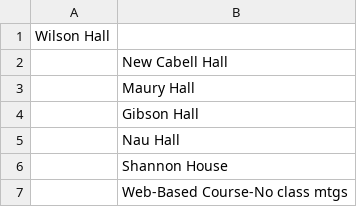
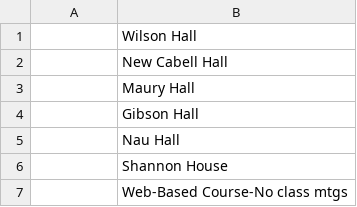
Before and after one commit to sp1212/Study-Spot, a CSV file: dclean/uvabuildings.csv, drawn as a sheet; only a part is shown; removed rows and columns are numbered as before the commit, all else as after; the diff names each change by its address in the sheet, - before the commit and + after, or states it on an @@ line.

Commit message:
building table is complete

```diff
--- a/dclean/uvabuildings.csv
+++ b/dclean/uvabuildings.csv
-row 1: Wilson Hall
+row 1:  | Wilson Hall
```
Also changed, not shown: 4 other files.
